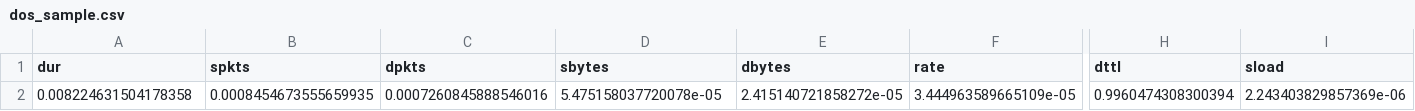
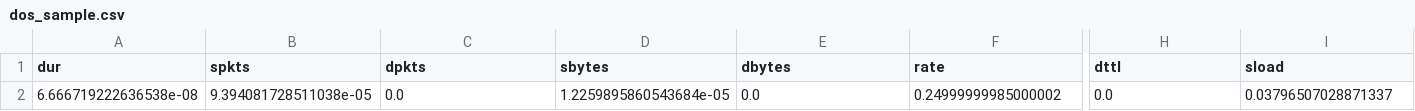
Before and after one commit to rajasa13/Data-Science, a CSV file: Notebook/UNSW-NB15/Sample/dos_sample.csv, drawn as a sheet; only a part is shown, gaps mark what is left out; the diff covers the shown part only; the diff names each change by its address in the sheet, - before the commit and + after, or states it on an @@ line.

```diff
--- a/Notebook/UNSW-NB15/Sample/dos_sample.csv
+++ b/Notebook/UNSW-NB15/Sample/dos_sample.csv
-A2 (dur): 0.008224631504178358
+A2 (dur): 6.666719222636538e-08
-B2 (spkts): 0.0008454673555659935
+B2 (spkts): 9.394081728511038e-05
-C2 (dpkts): 0.0007260845888546016
+C2 (dpkts): 0.0
-D2 (sbytes): 5.475158037720078e-05
+D2 (sbytes): 1.2259895860543684e-05
-E2 (dbytes): 2.415140721858272e-05
+E2 (dbytes): 0.0
-F2 (rate): 3.444963589665109e-05
+F2 (rate): 0.24999999985000002
-H2 (dttl): 0.9960474308300394
+H2 (dttl): 0.0
-I2 (sload): 2.243403829857369e-06
+I2 (sload): 0.03796507028871337
```
Also changed, not shown: 28 edited cells elsewhere in this file, Notebook/UNSW-NB15/Sample/exploits_sample.csv, Notebook/UNSW-NB15/Sample/fuzzers_sample.csv, 7 other files.
